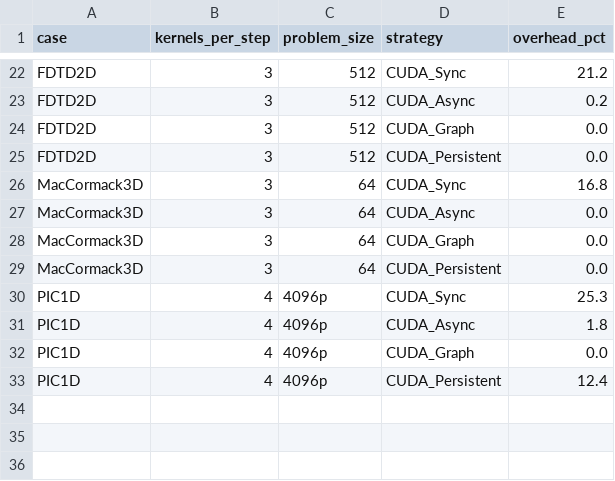
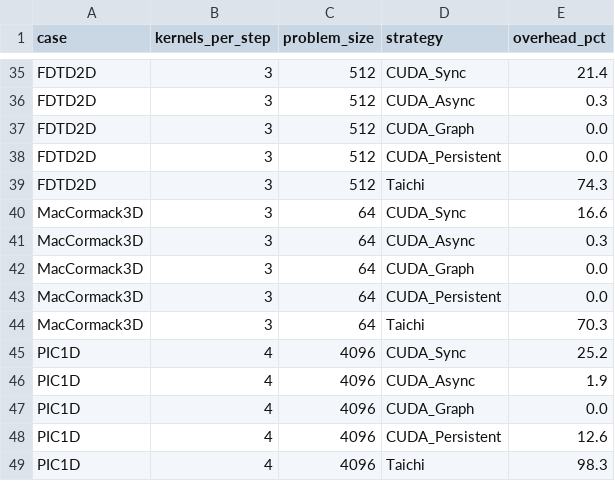
Before and after one commit to chhnb/spmd-dialect, a CSV file: benchmark/plots/overhead_vs_kernels.csv, drawn as a sheet; only a part is shown, gaps mark what is left out; addresses are those after the commit; the diff covers the shown part only; the diff names each change by its address in the sheet, - before the commit and + after, or states it on an @@ line.

```diff
--- a/benchmark/plots/overhead_vs_kernels.csv
+++ b/benchmark/plots/overhead_vs_kernels.csv
-E35 (overhead_pct): 21.2
+E35 (overhead_pct): 21.4
-E36 (overhead_pct): 0.2
+E36 (overhead_pct): 0.3
+row 39: FDTD2D | 3 | 512 | Taichi | 74.3
-E40 (overhead_pct): 16.8
+E40 (overhead_pct): 16.6
-E41 (overhead_pct): 0.0
+E41 (overhead_pct): 0.3
+row 44: MacCormack3D | 3 | 64 | Taichi | 70.3
-C45:C48 (problem_size): 4096p
+C45:C48 (problem_size): 4096
-E45 (overhead_pct): 25.3
+E45 (overhead_pct): 25.2
-E46 (overhead_pct): 1.8
+E46 (overhead_pct): 1.9
-E48 (overhead_pct): 12.4
+E48 (overhead_pct): 12.6
+row 49: PIC1D | 4 | 4096 | Taichi | 98.3
```
Also changed, not shown: 13 added rows and 13 edited cells elsewhere in this file, benchmark/matrix_results.csv, benchmark/plots/dsl_decomposition.csv, 3 other files.
